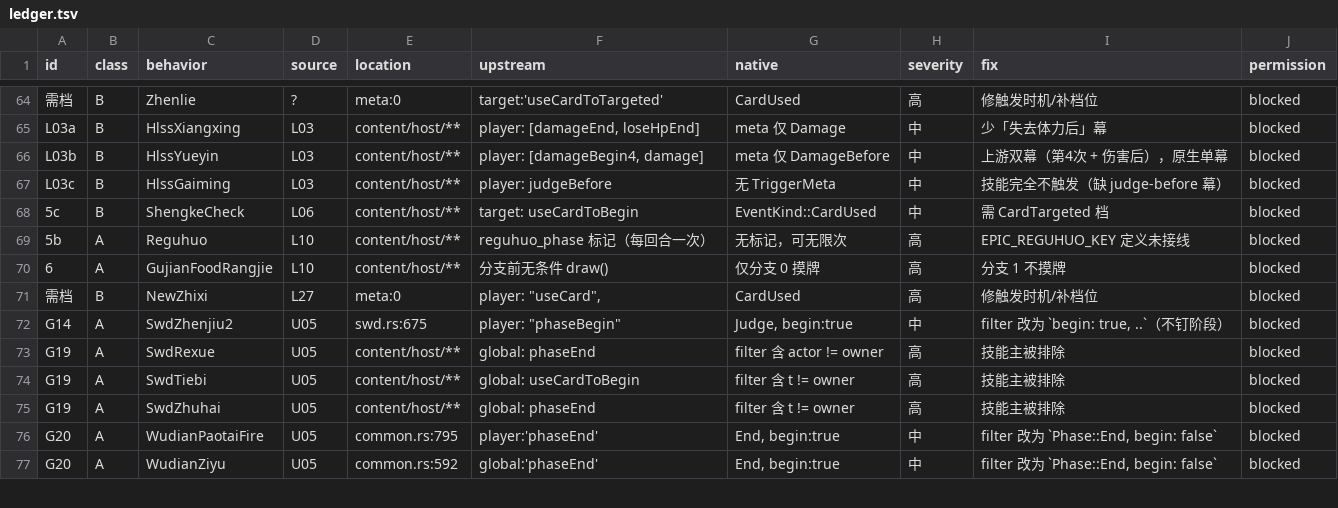
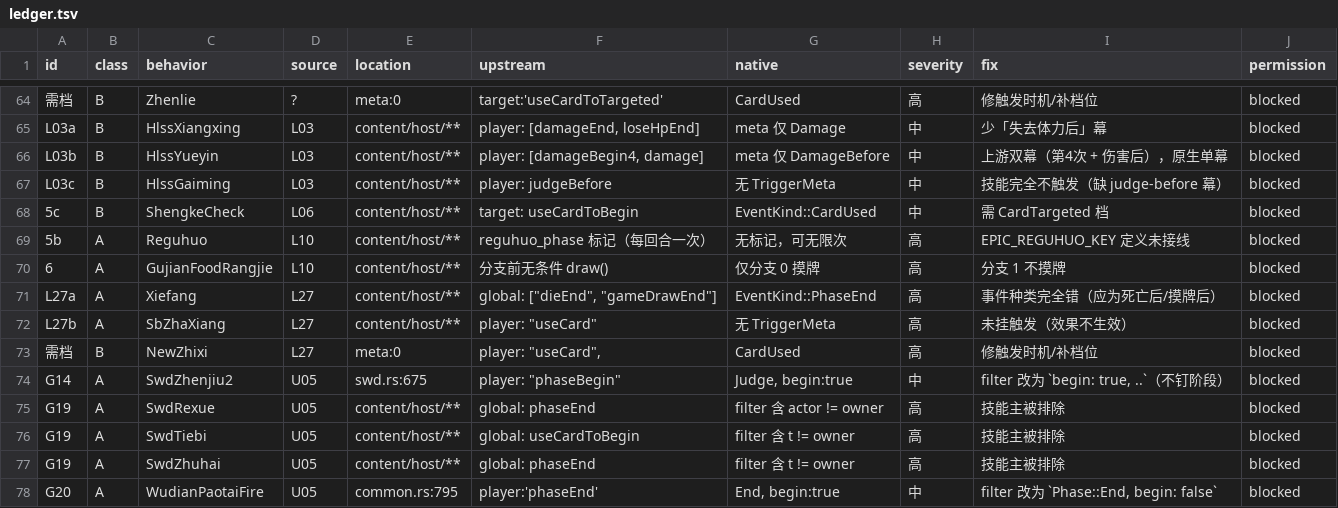
Before and after one commit to RuyimgByCN/RuyimgByCN-noname-ruyimg-modified, a TSV file: docs/operations/evidence/2026-10-19-defect-ledger/ledger.tsv, drawn as a sheet; only a part is shown, gaps mark what is left out; the shorter side is filled out with more unchanged rows.

Commit message:
docs: L27 选将美化差异族——7 技能 3 缺陷，确认非纯 UI(分母不变)
- 包内 7 个是真技能 ⇒ 属有规则内容来源。
- 缺陷 3：xiefang 上游 dieEnd/gameDrawEnd 而原生 PhaseEnd(事件种类全错)、sbzhaxiang 上游 useCard 无 meta(不触发)、NewZhixi 需档。
- 一致 4：两个内部子技、new_meibu、jishe。
- 台账 90→92(A49/B43)。
- 自检：链接0、旧值0、索引新鲜、脚本单测OK；门禁 exit=1（既有）。

```diff
--- a/docs/operations/evidence/2026-10-19-defect-ledger/ledger.tsv
+++ b/docs/operations/evidence/2026-10-19-defect-ledger/ledger.tsv
@@ -70,2 +70,4 @@ L03c	B	HlssGaiming	L03	content/host/**	player: judgeBefore	无 TriggerMeta	中
 6	A	GujianFoodRangjie	L10	content/host/**	分支前无条件 draw()	仅分支 0 摸牌	高	分支 1 不摸牌	blocked
+L27a	A	Xiefang	L27	content/host/**	global: ["dieEnd", "gameDrawEnd"]	EventKind::PhaseEnd	高	事件种类完全错（应为死亡后/摸牌后）	blocked
+L27b	A	SbZhaXiang	L27	content/host/**	player: "useCard"	无 TriggerMeta	高	未挂触发（效果不生效）	blocked
 需档	B	NewZhixi	L27	meta:0	player: "useCard",	CardUsed	高	修触发时机/补档位	blocked
```
Also changed, not shown: 3 other files.
